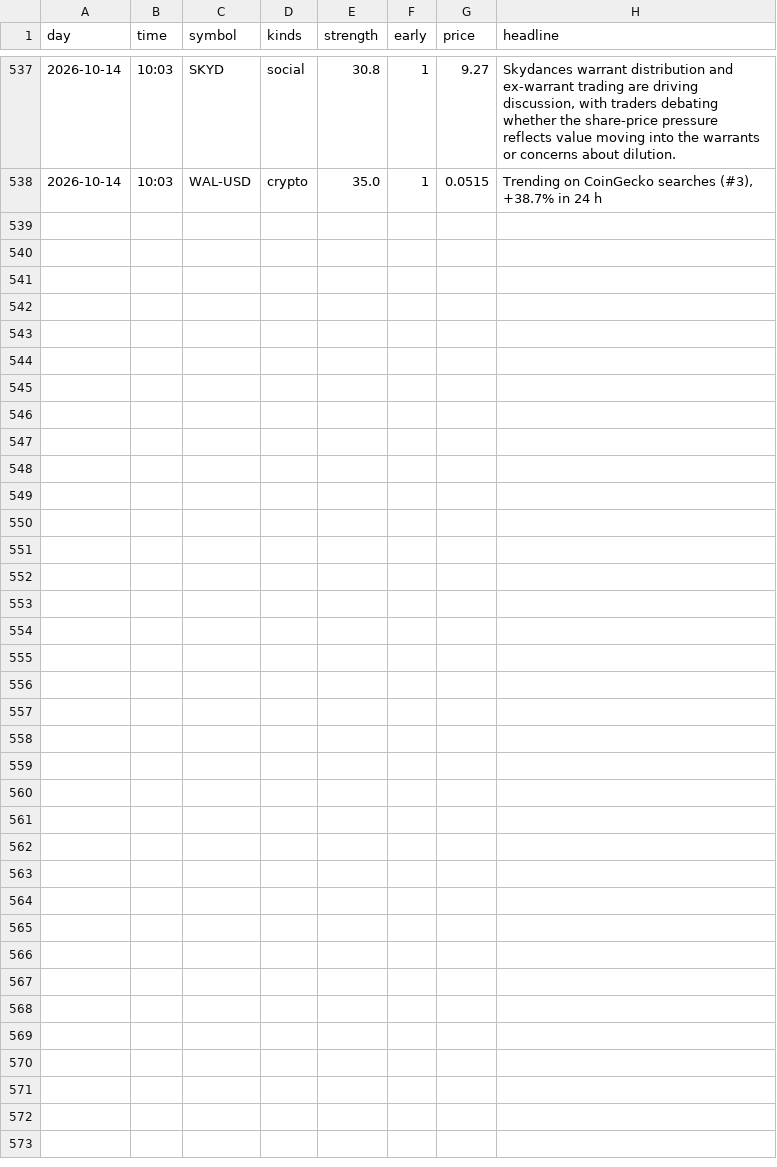
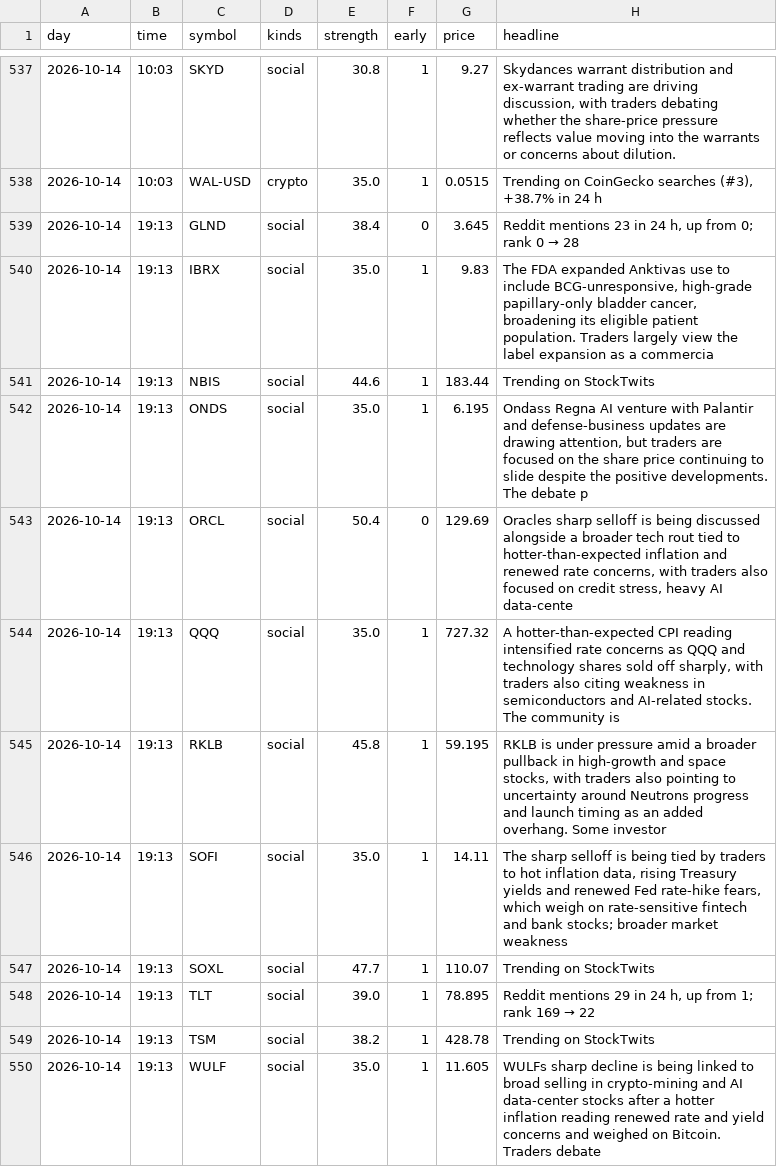
Before and after one commit to jwill736/market-tracker, a CSV file: early_calls.csv, drawn as a sheet; only a part is shown, gaps mark what is left out; the diff names each change by its address in the sheet, - before the commit and + after, or states it on an @@ line.

```diff
--- a/early_calls.csv
+++ b/early_calls.csv
+row 539: 2026-10-14 | 19:13 | GLND | social | 38.4 | 0 | 3.645 | Reddit mentions 23 in 24 h, up from 0; rank 0 → 28
+row 540: 2026-10-14 | 19:13 | IBRX | social | 35.0 | 1 | 9.83 | The FDA expanded Anktivas use to include BCG-unresponsive, high-grade papillary-only bladder cancer, broadening its eligible patient population. Traders largely view the label expansion as a commercia
+row 541: 2026-10-14 | 19:13 | NBIS | social | 44.6 | 1 | 183.44 | Trending on StockTwits
+row 542: 2026-10-14 | 19:13 | ONDS | social | 35.0 | 1 | 6.195 | Ondass Regna AI venture with Palantir and defense-business updates are drawing attention, but traders are focused on the share price continuing to slide despite the positive developments. The debate p
+row 543: 2026-10-14 | 19:13 | ORCL | social | 50.4 | 0 | 129.69 | Oracles sharp selloff is being discussed alongside a broader tech rout tied to hotter-than-expected inflation and renewed rate concerns, with traders also focused on credit stress, heavy AI data-cente
+row 544: 2026-10-14 | 19:13 | QQQ | social | 35.0 | 1 | 727.32 | A hotter-than-expected CPI reading intensified rate concerns as QQQ and technology shares sold off sharply, with traders also citing weakness in semiconductors and AI-related stocks. The community is
+row 545: 2026-10-14 | 19:13 | RKLB | social | 45.8 | 1 | 59.195 | RKLB is under pressure amid a broader pullback in high-growth and space stocks, with traders also pointing to uncertainty around Neutrons progress and launch timing as an added overhang. Some investor
+row 546: 2026-10-14 | 19:13 | SOFI | social | 35.0 | 1 | 14.11 | The sharp selloff is being tied by traders to hot inflation data, rising Treasury yields and renewed Fed rate-hike fears, which weigh on rate-sensitive fintech and bank stocks; broader market weakness
+row 547: 2026-10-14 | 19:13 | SOXL | social | 47.7 | 1 | 110.07 | Trending on StockTwits
+row 548: 2026-10-14 | 19:13 | TLT | social | 39.0 | 1 | 78.895 | Reddit mentions 29 in 24 h, up from 1; rank 169 → 22
+row 549: 2026-10-14 | 19:13 | TSM | social | 38.2 | 1 | 428.78 | Trending on StockTwits
+row 550: 2026-10-14 | 19:13 | WULF | social | 35.0 | 1 | 11.605 | WULFs sharp decline is being linked to broad selling in crypto-mining and AI data-center stocks after a hotter inflation reading renewed rate and yield concerns and weighed on Bitcoin. Traders debate
```
Also changed, not shown: insider_buys.csv, stakes.csv.
